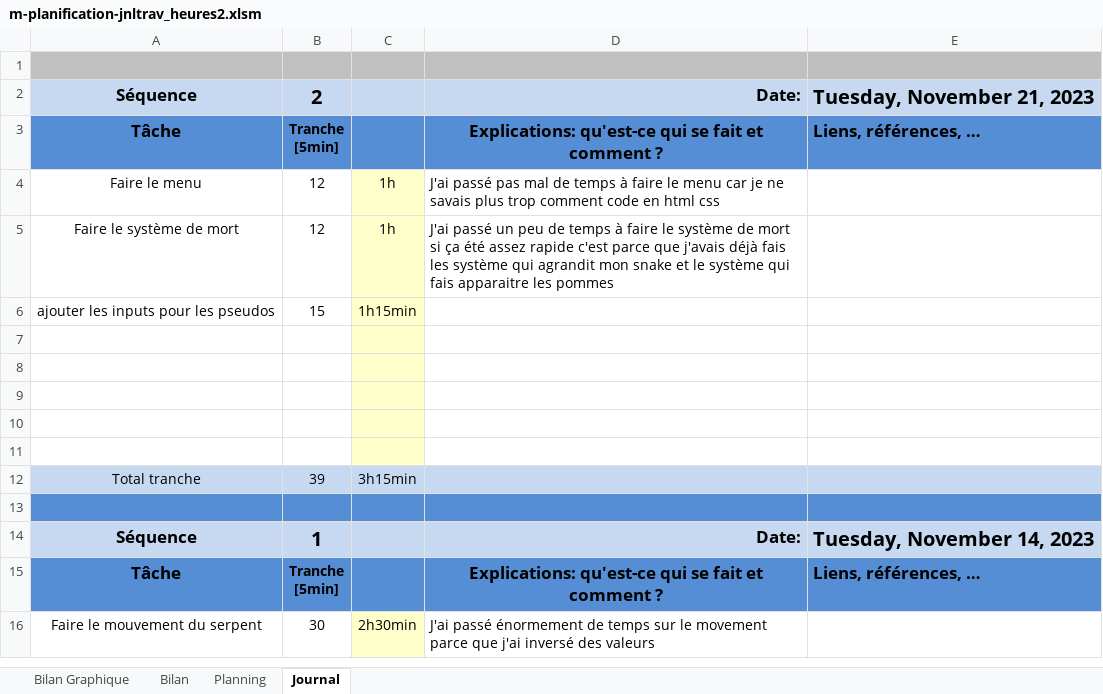
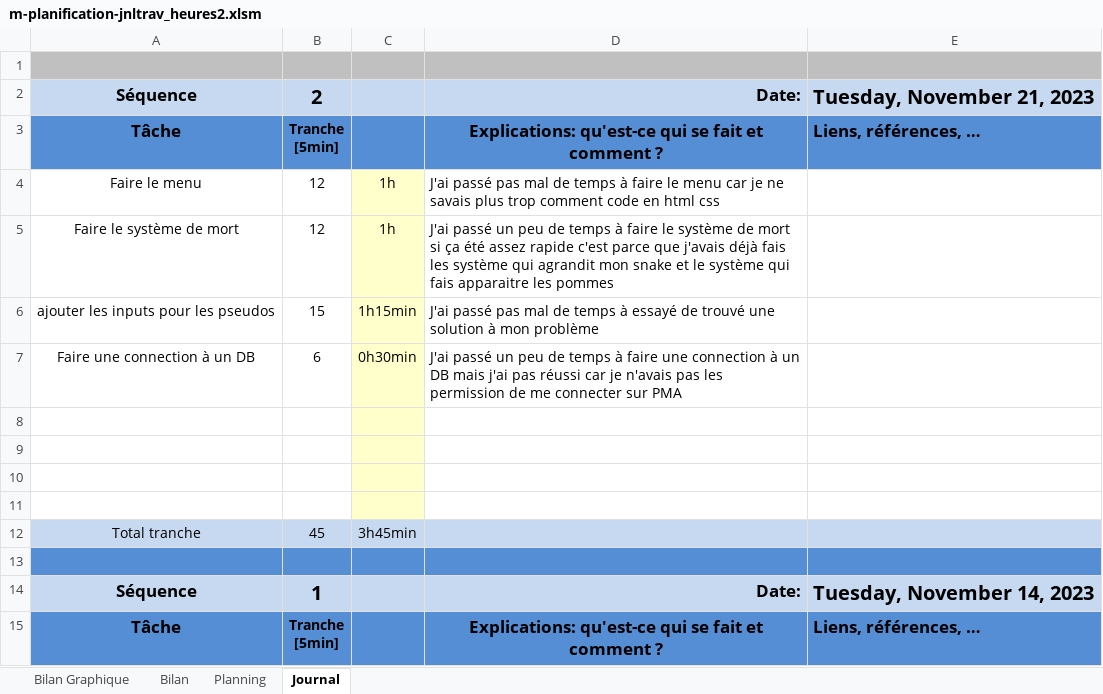
Before and after one commit to ThomNardou/P-Bulle_Snake, an Excel workbook: Doc/Journal de travail/m-planification-jnltrav_heures2.xlsm, sheet Journal, drawn as a sheet; only a part is shown; the shorter side is filled out with more unchanged rows; values as stored, in another font and other column widths than the file's, no borders; charts and pictures and conditional formats not drawn; removed rows and columns are numbered as before the commit, all else as after; the diff names each change by its address in the sheet, - before the commit and + after, or states it on an @@ line.

Commit message:
Update m-planification-jnltrav_heures2.xlsm

```diff
--- a/Doc/Journal de travail/m-planification-jnltrav_heures2.xlsm (sheet Journal)
+++ b/Doc/Journal de travail/m-planification-jnltrav_heures2.xlsm (sheet Journal)
-D6: (empty)
+D6: J'ai passé pas mal de temps à essayé de trouvé une solution à mon problème
+row 7: Faire une connection à un DB | 6 | 0h30min | J'ai passé un peu de temps à faire une connection à un DB mais j'ai pas réussi car je n'avais pas les permission de me connecter sur PMA
-row 11: (empty)
-B12: 39
+B12: 45
-C12: 3h15min
+C12: 3h45min
```
Also changed, not shown: formulas that keep their value, charts or pictures.
